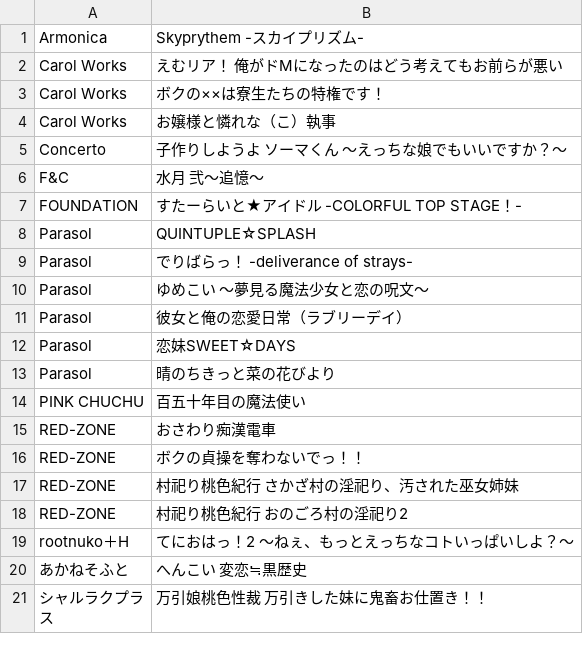
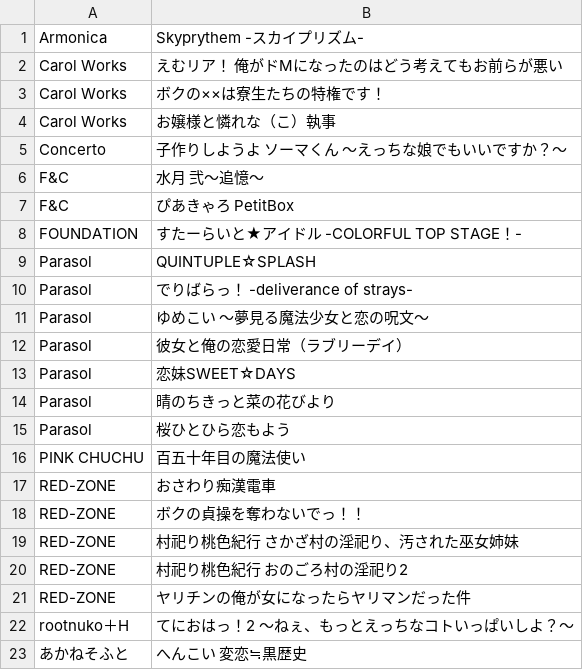
Before and after one commit to zeas2/Kirikiroid2_patch, a CSV file: patch/link_plugins/titles.csv, drawn as a sheet; only a part is shown; the shorter side is filled out with more unchanged rows; the diff names each change by its address in the sheet, - before the commit and + after, or states it on an @@ line.

Commit message:
add some titles

```diff
--- a/patch/link_plugins/titles.csv
+++ b/patch/link_plugins/titles.csv
+row 7: F&C | ぴあきゃろ PetitBox
+row 15: Parasol | 桜ひとひら恋もよう
+row 21: RED-ZONE | ヤリチンの俺が女になったらヤリマンだった件
```
Also changed, not shown: patch/old_core_patch/titles.csv, patch/xor_hash/titles.csv, 24 other files.
